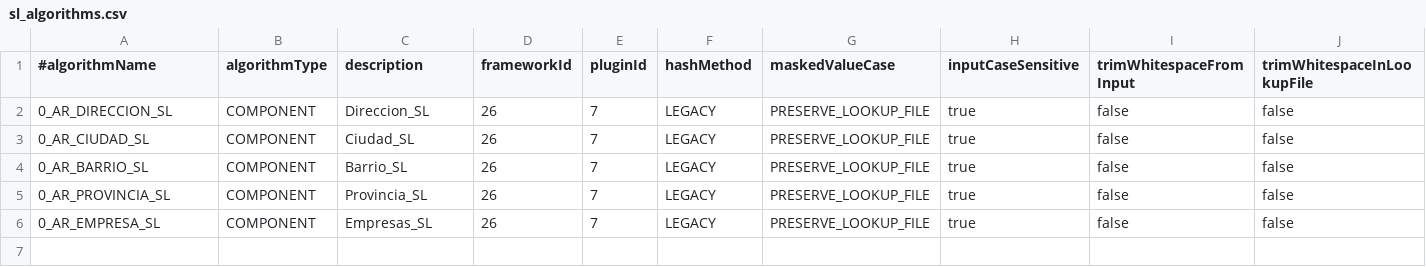
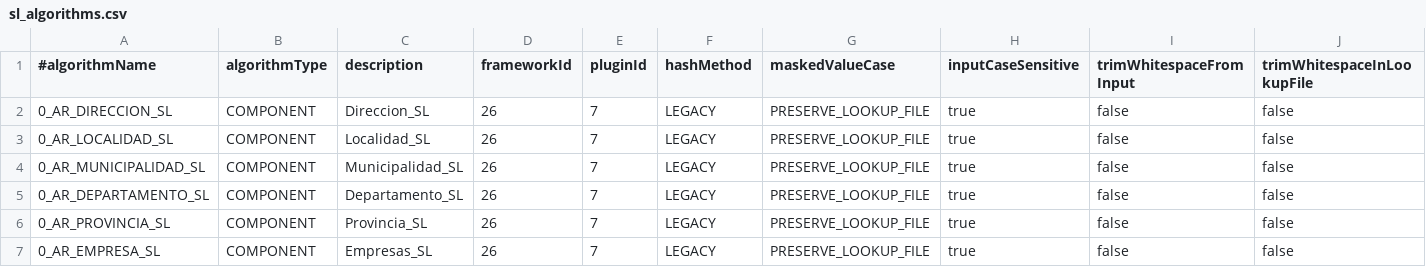
Before and after one commit to kansoit/delphix-cc-scripts, a CSV file: profileset/sl_algorithms.csv, drawn as a sheet; only a part is shown; rows hold the shown columns only; the diff names each change by its address in the sheet, - before the commit and + after, or states it on an @@ line.

```diff
--- a/profileset/sl_algorithms.csv
+++ b/profileset/sl_algorithms.csv
-A3 (#algorithmName): 0_AR_CIUDAD_SL
+A3 (#algorithmName): 0_AR_LOCALIDAD_SL
-C3 (description): Ciudad_SL
+C3 (description): Localidad_SL
-A4 (#algorithmName): 0_AR_BARRIO_SL
+A4 (#algorithmName): 0_AR_MUNICIPALIDAD_SL
-C4 (description): Barrio_SL
+C4 (description): Municipalidad_SL
+row 5: 0_AR_DEPARTAMENTO_SL | COMPONENT | Departamento_SL | 26 | 7 | LEGACY | PRESERVE_LOOKUP_FILE | true | false | false
```
Also changed, not shown: 4 other files.
